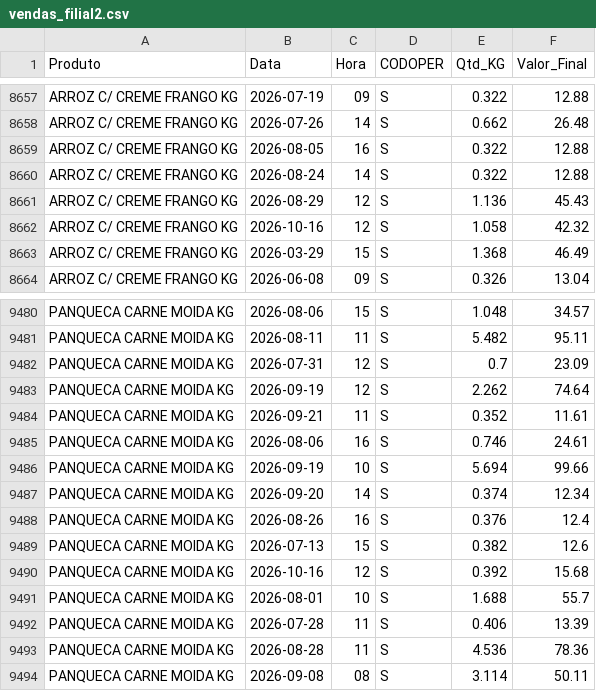
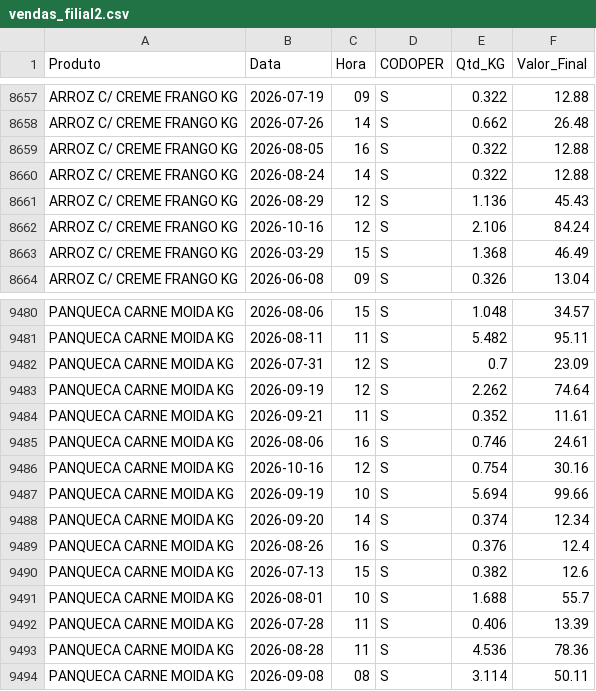
Before and after one commit to hadassagarcia/RotiFluxo, a CSV file: vendas_filial2.csv, drawn as a sheet; only a part is shown, gaps mark what is left out.

Commit message:
Atualização de Performance

```diff
--- a/vendas_filial2.csv
+++ b/vendas_filial2.csv
@@ -8661,3 +8661,3 @@ ARROZ C/ CREME FRANGO KG,2026-08-24,14,S,0.322,12.88
 ARROZ C/ CREME FRANGO KG,2026-08-29,12,S,1.136,45.43
-ARROZ C/ CREME FRANGO KG,2026-10-16,12,S,1.058,42.32
+ARROZ C/ CREME FRANGO KG,2026-10-16,12,S,2.106,84.24
 ARROZ C/ CREME FRANGO KG,2026-03-29,15,S,1.368,46.49
@@ -9485,2 +9485,3 @@ PANQUECA CARNE MOIDA KG,2026-09-21,11,S,0.352,11.61
 PANQUECA CARNE MOIDA KG,2026-08-06,16,S,0.746,24.61
+PANQUECA CARNE MOIDA KG,2026-10-16,12,S,0.754,30.16
 PANQUECA CARNE MOIDA KG,2026-09-19,10,S,5.694,99.66
@@ -9489,3 +9490,2 @@ PANQUECA CARNE MOIDA KG,2026-08-26,16,S,0.376,12.4
 PANQUECA CARNE MOIDA KG,2026-07-13,15,S,0.382,12.6
-PANQUECA CARNE MOIDA KG,2026-10-16,12,S,0.392,15.68
 PANQUECA CARNE MOIDA KG,2026-08-01,10,S,1.688,55.7
```
